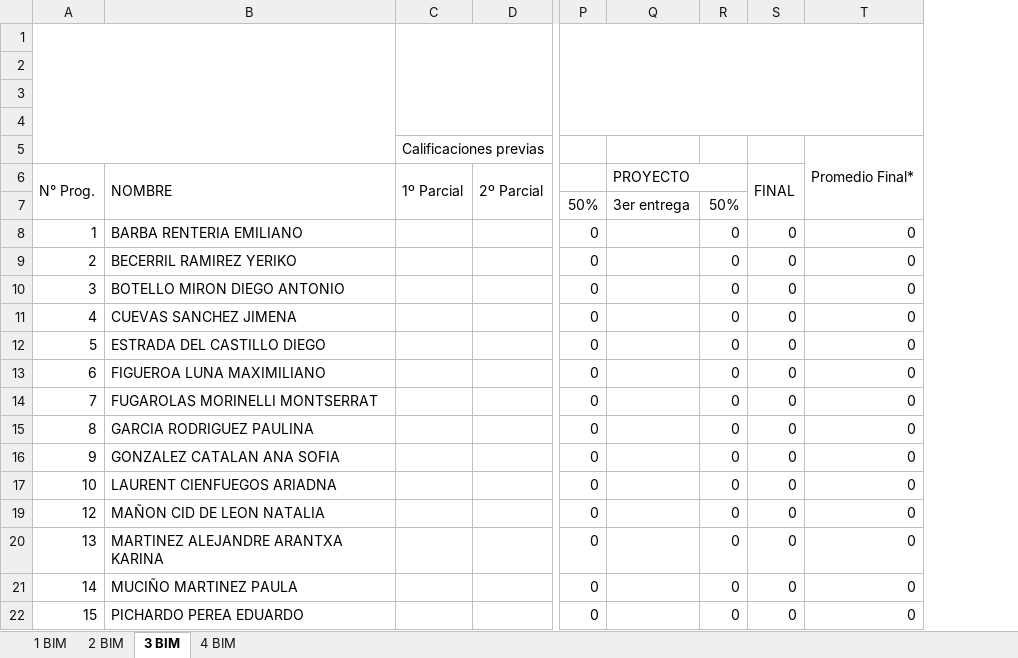
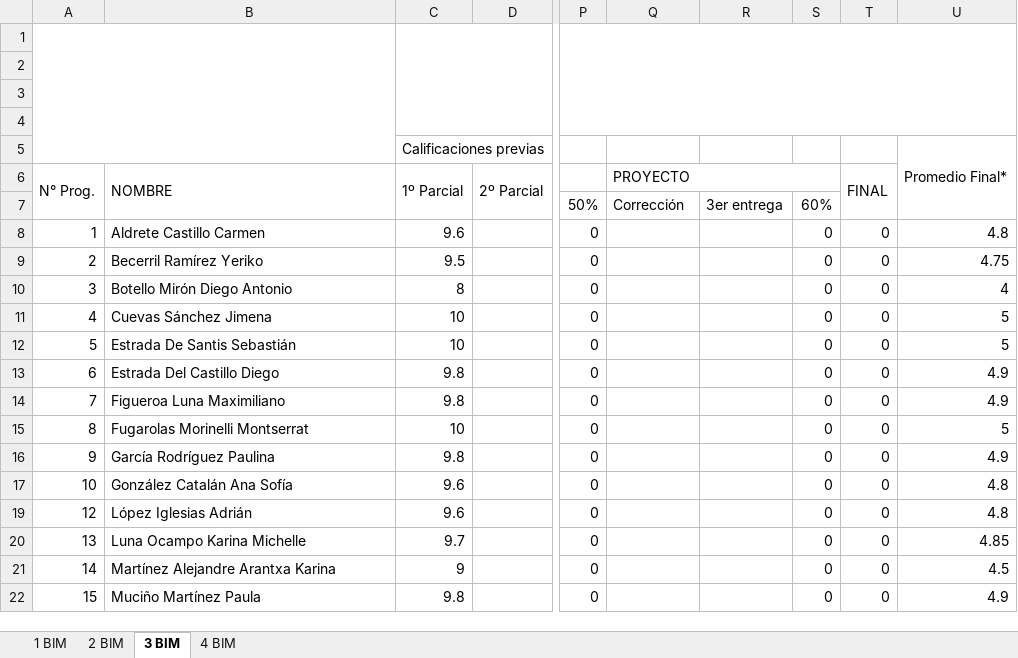
Before and after one commit to Adrifelcha/afchavez-019, an Excel workbook: JeanPiaget/2019-2020/Listas/TMI 5-A.xlsx, sheet 3 BIM, drawn as a sheet; only a part is shown, gaps mark what is left out; values as stored, in another font and other column widths than the file's, no cell formats; charts and pictures not drawn; removed rows and columns are numbered as before the commit, all else as after; the diff covers the shown part only; the diff names each change by its address in the sheet, - before the commit and + after, or states it on an @@ line.

```diff
--- a/JeanPiaget/2019-2020/Listas/TMI 5-A.xlsx (sheet 3 BIM)
+++ b/JeanPiaget/2019-2020/Listas/TMI 5-A.xlsx (sheet 3 BIM)
+column R, row 7: 3er entrega
-column T, rows 5-22: Promedio Final* |  |  | 0 | 0 | 0 | 0 | 0 | 0 | 0 | 0 | 0 | 0 | 0 | 0 | 0 | 0
+column U, rows 5-22: Promedio Final* |  |  | 4.8 | 4.75 | 4 | 5 | 5 | 4.9 | 4.9 | 5 | 4.9 | 4.8 | 4.8 | 4.85 | 4.5 | 4.9
-Q7 (PROYECTO): 3er entrega
+Q7 (PROYECTO): Corrección
-S7: 50%
+S7: 60%
-B8 (NOMBRE): BARBA RENTERIA EMILIANO
+B8 (NOMBRE): Aldrete Castillo Carmen
-C8 (1º Parcial): (empty)
+C8 (1º Parcial): 9.6
-B9 (NOMBRE): BECERRIL RAMIREZ YERIKO
+B9 (NOMBRE): Becerril Ramírez Yeriko
-C9 (1º Parcial): (empty)
+C9 (1º Parcial): 9.5
-B10 (NOMBRE): BOTELLO MIRON DIEGO ANTONIO
+B10 (NOMBRE): Botello Mirón Diego Antonio
-C10 (1º Parcial): (empty)
+C10 (1º Parcial): 8
-B11 (NOMBRE): CUEVAS SANCHEZ JIMENA
+B11 (NOMBRE): Cuevas Sánchez Jimena
-C11:C12 (1º Parcial): (empty)
+C11:C12 (1º Parcial): 10
-B12 (NOMBRE): ESTRADA DEL CASTILLO DIEGO
+B12 (NOMBRE): Estrada De Santis Sebastián
-B13 (NOMBRE): FIGUEROA LUNA MAXIMILIANO
+B13 (NOMBRE): Estrada Del Castillo Diego
-C13:C14 (1º Parcial): (empty)
+C13:C14 (1º Parcial): 9.8
-B14 (NOMBRE): FUGAROLAS MORINELLI MONTSERRAT
+B14 (NOMBRE): Figueroa Luna Maximiliano
-B15 (NOMBRE): GARCIA RODRIGUEZ PAULINA
+B15 (NOMBRE): Fugarolas Morinelli Montserrat
-C15 (1º Parcial): (empty)
+C15 (1º Parcial): 10
-B16 (NOMBRE): GONZALEZ CATALAN ANA SOFIA
+B16 (NOMBRE): García Rodríguez Paulina
-C16 (1º Parcial): (empty)
+C16 (1º Parcial): 9.8
-B17 (NOMBRE): LAURENT CIENFUEGOS ARIADNA
+B17 (NOMBRE): González Catalán Ana Sofía
-C17 (1º Parcial): (empty)
+C17 (1º Parcial): 9.6
-B19 (NOMBRE): MAÑON CID DE LEON NATALIA
+B19 (NOMBRE): López Iglesias Adrián
-C19 (1º Parcial): (empty)
+C19 (1º Parcial): 9.6
-B20 (NOMBRE): MARTINEZ ALEJANDRE ARANTXA KARINA
+B20 (NOMBRE): Luna Ocampo Karina Michelle
-C20 (1º Parcial): (empty)
+C20 (1º Parcial): 9.7
-B21 (NOMBRE): MUCIÑO MARTINEZ PAULA
+B21 (NOMBRE): Martínez Alejandre Arantxa Karina
-C21 (1º Parcial): (empty)
+C21 (1º Parcial): 9
-B22 (NOMBRE): PICHARDO PEREA EDUARDO
+B22 (NOMBRE): Muciño Martínez Paula
-C22 (1º Parcial): (empty)
+C22 (1º Parcial): 9.8
```
Also changed, not shown: 18 edited cells elsewhere in this sheet, sheet 2 BIM, sheet 4 BIM, cell formats, formulas that keep their value, hidden cells, JeanPiaget/2019-2020/Listas/TMI 5-B.xlsx, 28 other files.
